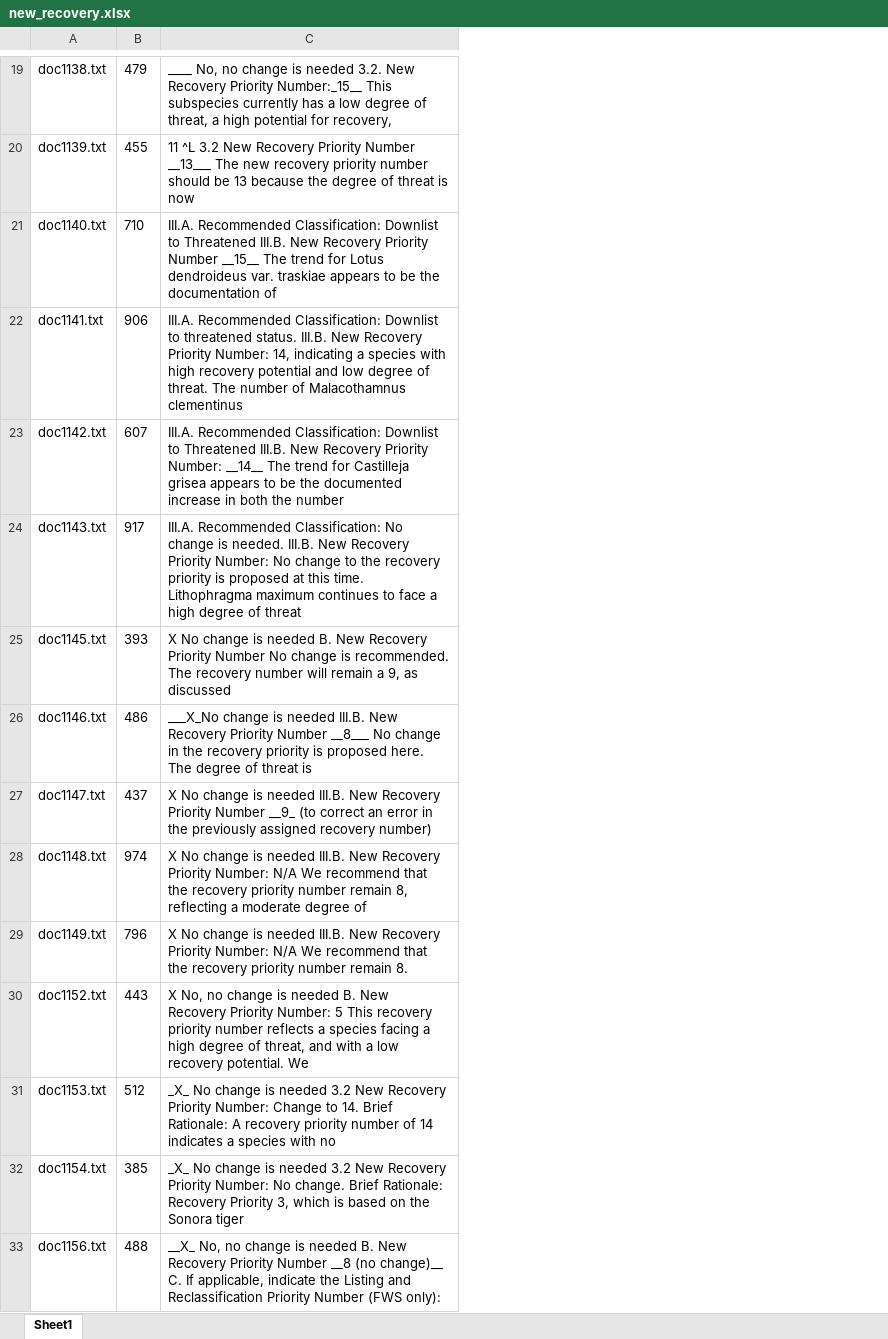
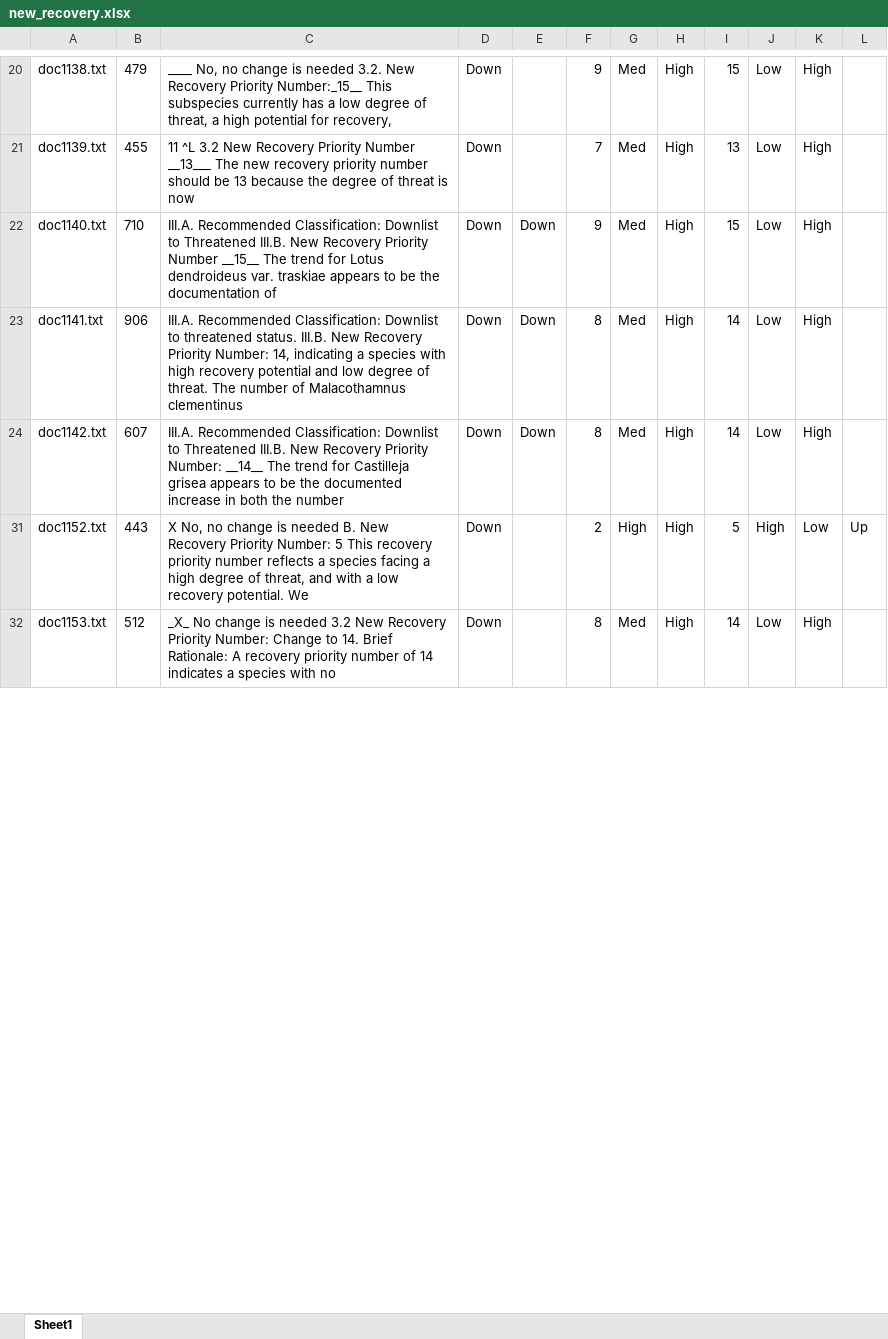
Before and after one commit to mjevans26/recovery_units, an Excel workbook: FiveYrRev/new_recovery.xlsx, sheet Sheet1, drawn as a sheet; only a part is shown, gaps mark what is left out; values as stored, in another font and other column widths than the file's, no borders; removed rows and columns are numbered as before the commit, all else as after; the diff covers the shown part only; the diff names each change by its address in the sheet, - before the commit and + after, or states it on an @@ line.

```diff
--- a/FiveYrRev/new_recovery.xlsx (sheet Sheet1)
+++ b/FiveYrRev/new_recovery.xlsx (sheet Sheet1)
+column D, rows 20-32: all Down
+column E, rows 22-24: all Down
+column F, rows 20-32: 9 | 7 | 9 | 8 | 8 | 2 | 8
+column G, rows 20-32: Med | Med | Med | Med | Med | High | Med
+column H, rows 20-32: all High
+column I, rows 20-32: 15 | 13 | 15 | 14 | 14 | 5 | 14
+column J, rows 20-32: Low | Low | Low | Low | Low | High | Low
+column K, rows 20-32: High | High | High | High | High | Low | High
+column L, row 31: Up
-row 24: doc1143.txt | 917 | III.A. Recommended Classification: No change is needed. III.B. New Recovery Priority Number: No change to the recovery priority is proposed at this time. Lithophragma maximum continues to face a high degree of threat
-row 25: doc1145.txt | 393 | X No change is needed B. New Recovery Priority Number No change is recommended. The recovery number will remain a 9, as discussed
-row 26: doc1146.txt | 486 | ___X_No change is needed III.B. New Recovery Priority Number __8___ No change in the recovery priority is proposed here. The degree of threat is
-row 27: doc1147.txt | 437 | X No change is needed III.B. New Recovery Priority Number __9_ (to correct an error in the previously assigned recovery number)
-row 28: doc1148.txt | 974 | X No change is needed III.B. New Recovery Priority Number: N/A We recommend that the recovery priority number remain 8, reflecting a moderate degree of
-row 29: doc1149.txt | 796 | X No change is needed III.B. New Recovery Priority Number: N/A We recommend that the recovery priority number remain 8.
-row 32: doc1154.txt | 385 | _X_ No change is needed 3.2 New Recovery Priority Number: No change. Brief Rationale: Recovery Priority 3, which is based on the Sonora tiger
-row 33: doc1156.txt | 488 | __X_ No, no change is needed B. New Recovery Priority Number __8 (no change)__ C. If applicable, indicate the Listing and Reclassification Priority Number (FWS only):
```
Also changed, not shown: 2 added rows, 460 removed rows, 2 hidden or unhidden rows and 12 edited cells elsewhere in this sheet, hidden cells, FOIAlist.xlsx, FiveYrRev/summary.xlsx, 44 other files.
